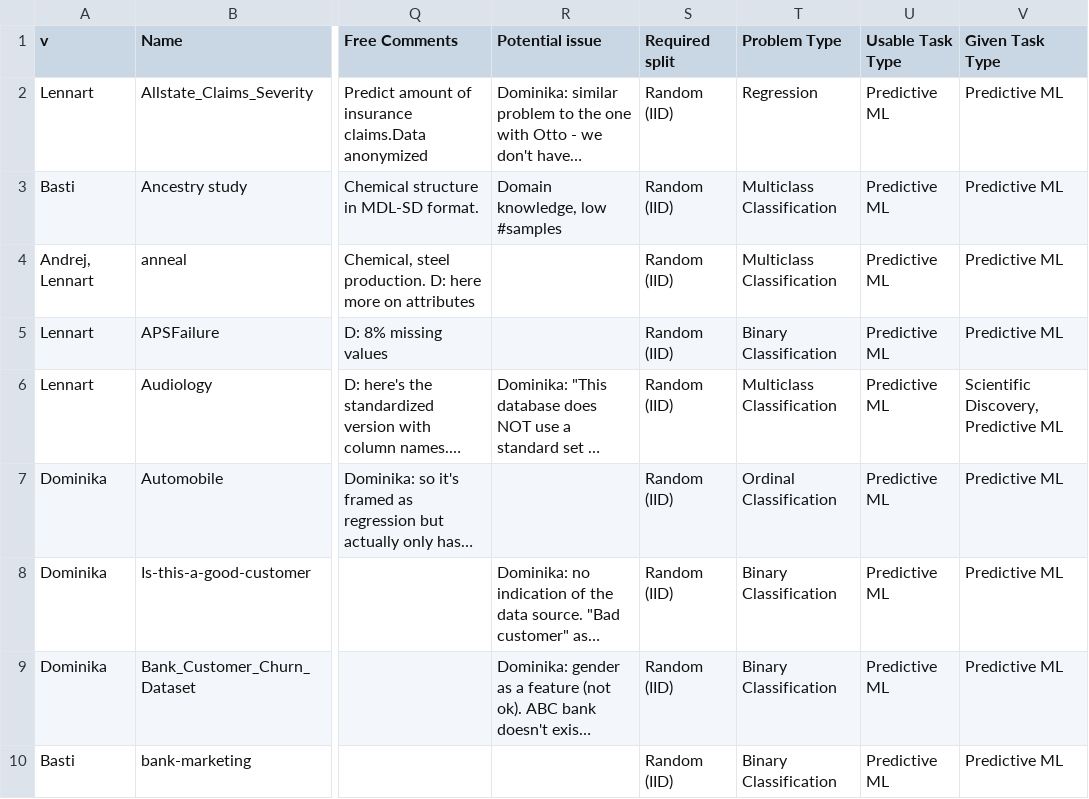
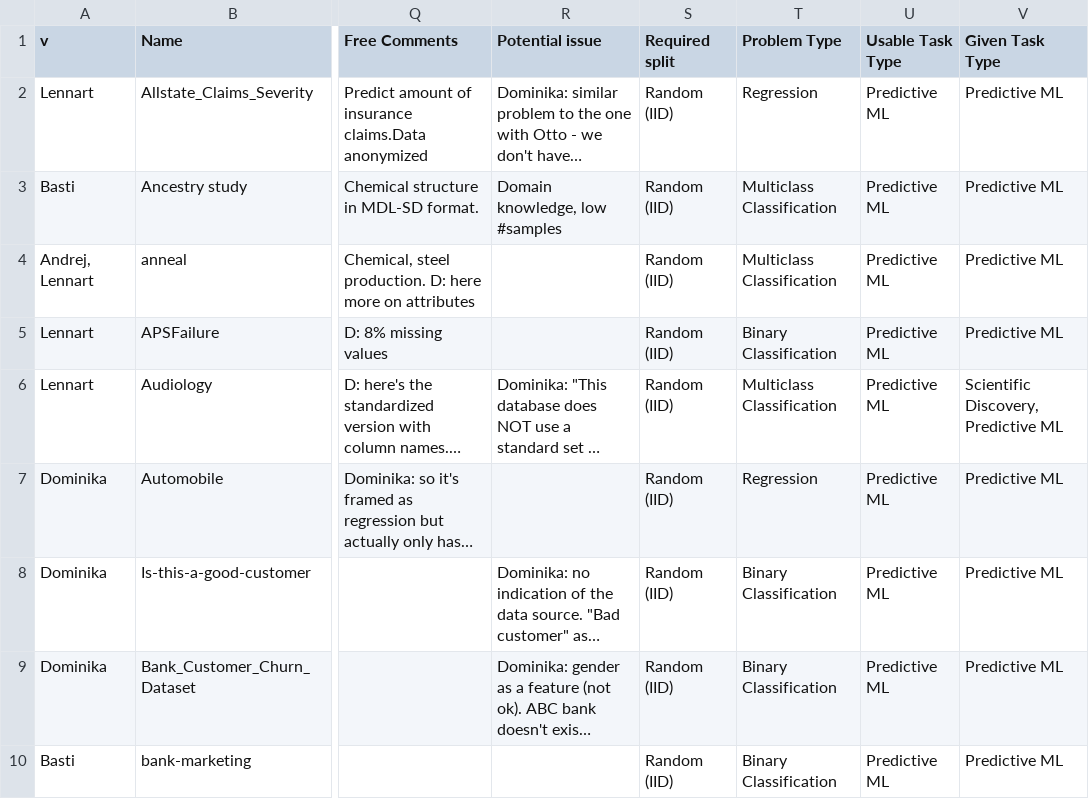
Before and after one commit to schaeferbasti/plotting_fs_benchmark, a CSV file: result_files/curation/data_foundry.csv, drawn as a sheet; only a part is shown, gaps mark what is left out; long unchanged cells end in …; the diff names each change by its address in the sheet, - before the commit and + after, or states it on an @@ line.

```diff
--- a/result_files/curation/data_foundry.csv
+++ b/result_files/curation/data_foundry.csv
-T7 (Problem Type): Ordinal Classification
+T7 (Problem Type): Regression
```
Also changed, not shown: 18 other files.
